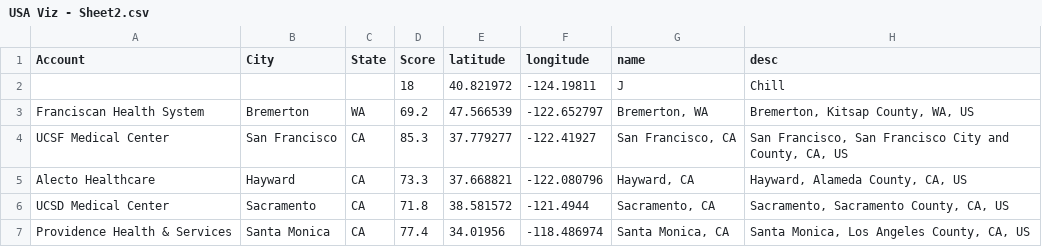
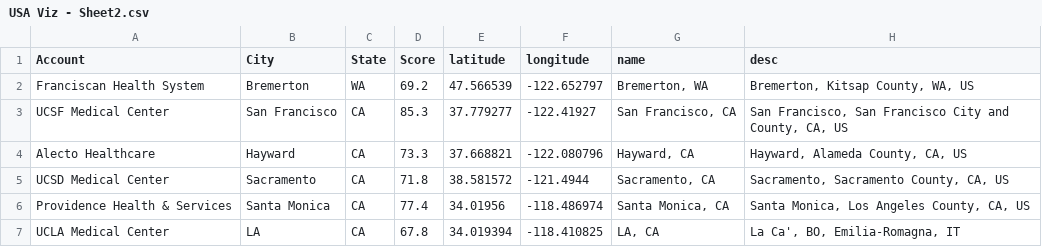
Before and after one commit to DanCTH/CipherHealth-Our-Hospitals-Map, a CSV file: USA Viz - Sheet2.csv, drawn as a sheet; only a part is shown; the shorter side is filled out with more unchanged rows.

Commit message:
Removed row to look for error
,,,18,40.821972,-124.19811,J,Chill

```diff
--- a/USA Viz - Sheet2.csv
+++ b/USA Viz - Sheet2.csv
@@ -1,3 +1,2 @@
 Account,City,State,Score,latitude,longitude,name,desc
-,,,18,40.821972,-124.19811,J,Chill
 Franciscan Health System,Bremerton,WA,69.2,47.566539,-122.652797,"Bremerton, WA","Bremerton, Kitsap County, WA, US"
```
